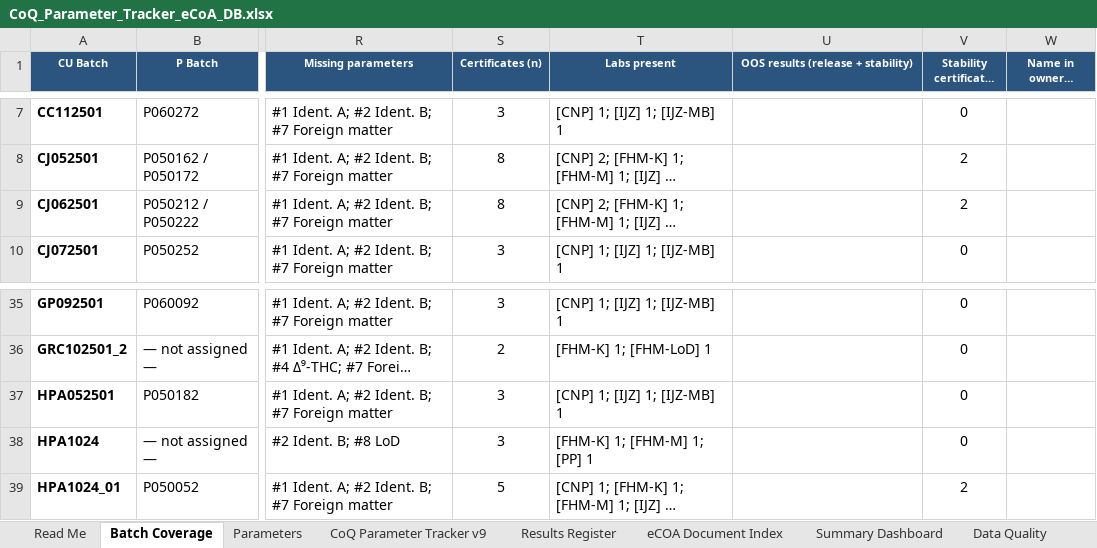
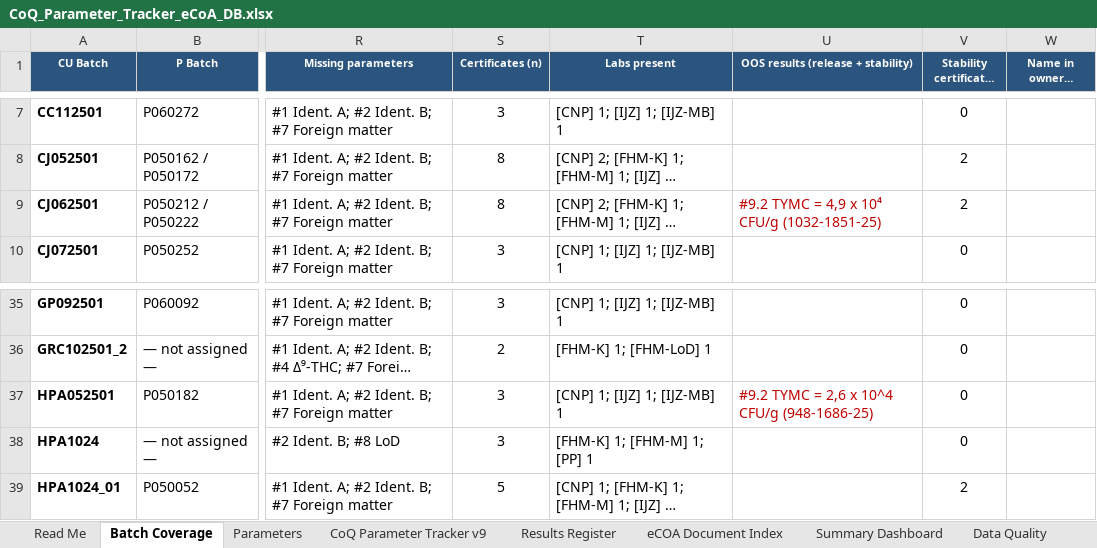
Before and after one commit to 3p4e/WEEKLY_WEED_FLOW, an Excel workbook: docs/coq-tracker/CoQ_Parameter_Tracker_eCoA_DB.xlsx, sheet Batch Coverage, drawn as a sheet; only a part is shown, gaps mark what is left out; long unchanged cells end in …; values as stored, in another font and other column widths than the file's, no borders; the diff names each change by its address in the sheet, - before the commit and + after, or states it on an @@ line.

```diff
--- a/docs/coq-tracker/CoQ_Parameter_Tracker_eCoA_DB.xlsx (sheet Batch Coverage)
+++ b/docs/coq-tracker/CoQ_Parameter_Tracker_eCoA_DB.xlsx (sheet Batch Coverage)
-U9: (empty)
+U9: #9.2 TYMC = 4,9 x 10⁴ CFU/g (1032-1851-25)
-U37: (empty)
+U37: #9.2 TYMC = 2,6 х 10^4 CFU/g (948-1686-25)
```
Also changed, not shown: sheet Results Register, sheet CoQ Parameter Tracker v9, sheet Read Me, sheet Parameters, 5 other files.
